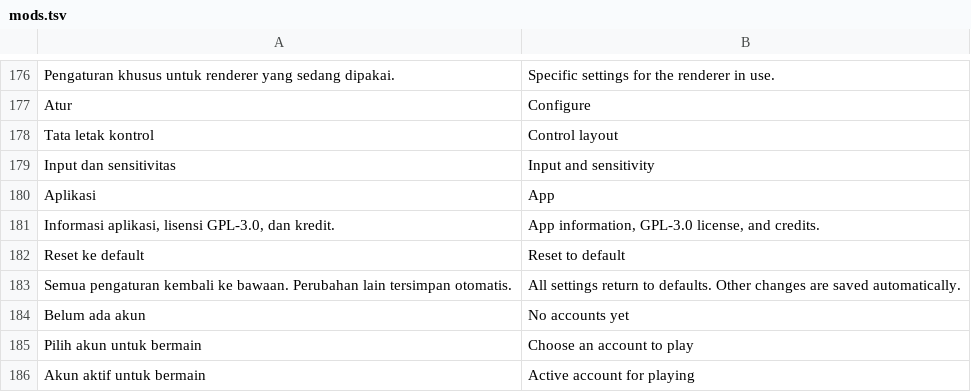
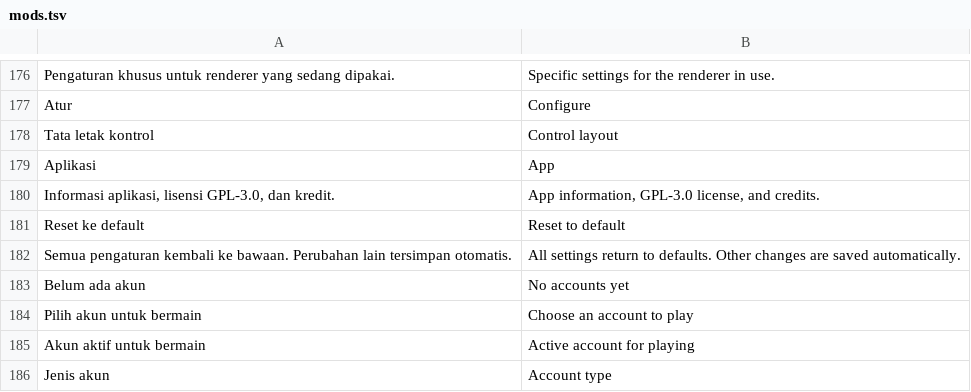
Before and after one commit to ItsVynzzzz/AmberLauncher, a TSV file: app/src/main/assets/lang/en/mods.tsv, drawn as a sheet; only a part is shown, gaps mark what is left out; the shorter side is filled out with more unchanged rows; the diff names each change by its address in the sheet, - before the commit and + after, or states it on an @@ line.

```diff
--- a/app/src/main/assets/lang/en/mods.tsv
+++ b/app/src/main/assets/lang/en/mods.tsv
-row 179: Input dan sensitivitas | Input and sensitivity
```
Also changed, not shown: app/src/main/assets/lang/en/settings.tsv, app/src/main/assets/lang/es/mods.tsv, 10 other files.
